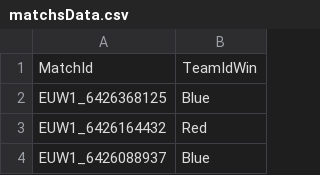
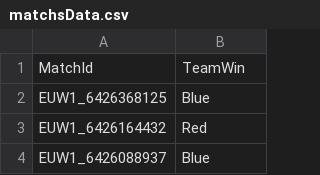
Before and after one commit to NPoirie/lol_win_prediction, a CSV file: data/matchsData.csv, drawn as a sheet; only a part is shown; the diff covers the shown part only.

```diff
--- a/data/matchsData.csv
+++ b/data/matchsData.csv
@@ -1,2 +1,2 @@
-MatchId,TeamIdWin
+MatchId,TeamWin
 EUW1_6426368125,Blue
```
Also changed, not shown: 3 added rows, 6 removed rows and 1 moved row elsewhere in this file, 6 other files.
